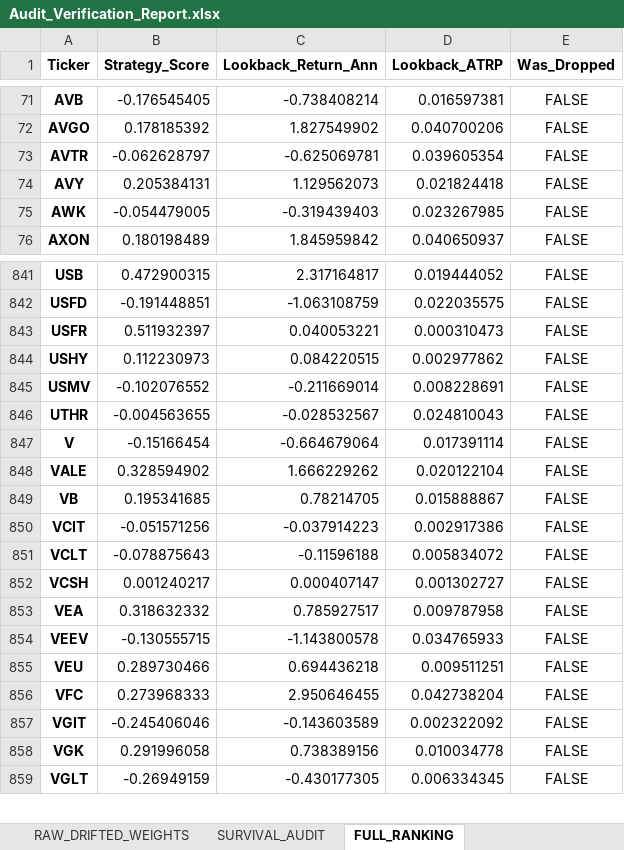
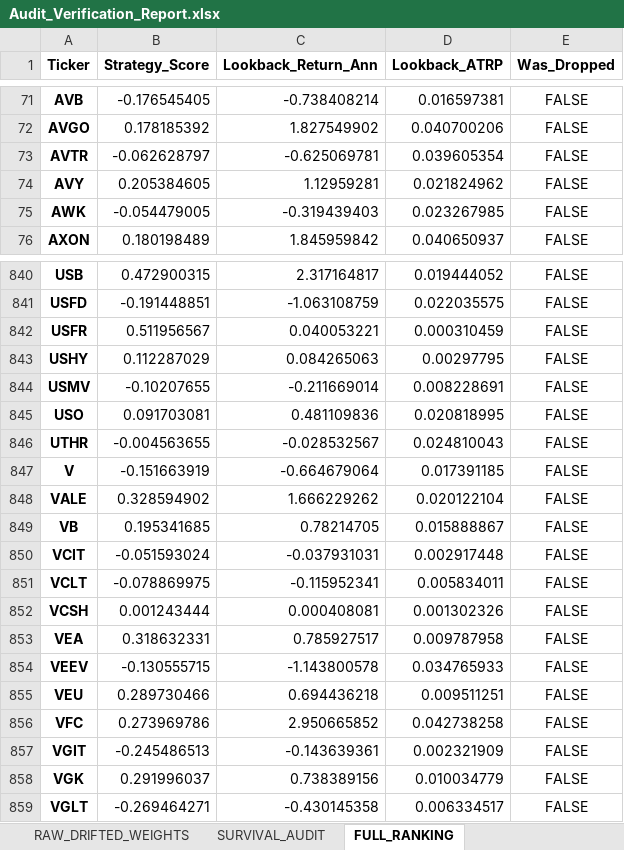
Before and after one commit to pympk/py311, an Excel workbook: stocks/notebooks_RLVR copy/output/Audit_Verification_Report.xlsx, sheet FULL_RANKING, drawn as a sheet; only a part is shown, gaps mark what is left out; values as stored, in another font and other column widths than the file's, no borders; addresses are those after the commit; the diff covers the shown part only; the diff names each change by its address in the sheet, - before the commit and + after, or states it on an @@ line.

```diff
--- a/stocks/notebooks_RLVR copy/output/Audit_Verification_Report.xlsx (sheet FULL_RANKING)
+++ b/stocks/notebooks_RLVR copy/output/Audit_Verification_Report.xlsx (sheet FULL_RANKING)
-B74 (Strategy_Score): 0.205384131
+B74 (Strategy_Score): 0.205384605
-C74 (Lookback_Return_Ann): 1.129562073
+C74 (Lookback_Return_Ann): 1.12959281
-D74 (Lookback_ATRP): 0.021824418
+D74 (Lookback_ATRP): 0.021824962
-B842 (Strategy_Score): 0.511932397
+B842 (Strategy_Score): 0.511956567
-D842 (Lookback_ATRP): 0.000310473
+D842 (Lookback_ATRP): 0.000310459
-B843 (Strategy_Score): 0.112230973
+B843 (Strategy_Score): 0.112287029
-C843 (Lookback_Return_Ann): 0.084220515
+C843 (Lookback_Return_Ann): 0.084265063
-D843 (Lookback_ATRP): 0.002977862
+D843 (Lookback_ATRP): 0.00297795
-B844 (Strategy_Score): -0.102076552
+B844 (Strategy_Score): -0.10207655
+row 845: USO | 0.091703081 | 0.481109836 | 0.020818995 | FALSE
-B847 (Strategy_Score): -0.15166454
+B847 (Strategy_Score): -0.151663919
-D847 (Lookback_ATRP): 0.017391114
+D847 (Lookback_ATRP): 0.017391185
-B850 (Strategy_Score): -0.051571256
+B850 (Strategy_Score): -0.051593024
-C850 (Lookback_Return_Ann): -0.037914223
+C850 (Lookback_Return_Ann): -0.037931031
-D850 (Lookback_ATRP): 0.002917386
+D850 (Lookback_ATRP): 0.002917448
-B851 (Strategy_Score): -0.078875643
+B851 (Strategy_Score): -0.078869975
-C851 (Lookback_Return_Ann): -0.11596188
+C851 (Lookback_Return_Ann): -0.115952341
-D851 (Lookback_ATRP): 0.005834072
+D851 (Lookback_ATRP): 0.005834011
-B852 (Strategy_Score): 0.001240217
+B852 (Strategy_Score): 0.001243444
-C852 (Lookback_Return_Ann): 0.000407147
+C852 (Lookback_Return_Ann): 0.000408081
-D852 (Lookback_ATRP): 0.001302727
+D852 (Lookback_ATRP): 0.001302326
-B853 (Strategy_Score): 0.318632332
+B853 (Strategy_Score): 0.318632331
-B856 (Strategy_Score): 0.273968333
+B856 (Strategy_Score): 0.273969786
-C856 (Lookback_Return_Ann): 2.950646455
+C856 (Lookback_Return_Ann): 2.950665852
-D856 (Lookback_ATRP): 0.042738204
+D856 (Lookback_ATRP): 0.042738258
-B857 (Strategy_Score): -0.245406046
+B857 (Strategy_Score): -0.245486513
-C857 (Lookback_Return_Ann): -0.143603589
+C857 (Lookback_Return_Ann): -0.143639361
-D857 (Lookback_ATRP): 0.002322092
+D857 (Lookback_ATRP): 0.002321909
-B858 (Strategy_Score): 0.291996058
+B858 (Strategy_Score): 0.291996037
-D858 (Lookback_ATRP): 0.010034778
+D858 (Lookback_ATRP): 0.010034779
-B859 (Strategy_Score): -0.26949159
+B859 (Strategy_Score): -0.269464271
-C859 (Lookback_Return_Ann): -0.430177305
+C859 (Lookback_Return_Ann): -0.430145358
-D859 (Lookback_ATRP): 0.006334345
+D859 (Lookback_ATRP): 0.006334517
```
Also changed, not shown: 1 removed row and 773 edited cells elsewhere in this sheet, sheet SURVIVAL_AUDIT, sheet RAW_OHLCV_SAMPLES, sheet RAW_DRIFTED_WEIGHTS, sheet RAW_PRICES, sheet RAW_TRP_DATA, sheet RAW_ATRP_DATA, 2 more sheets, 58 other files.
